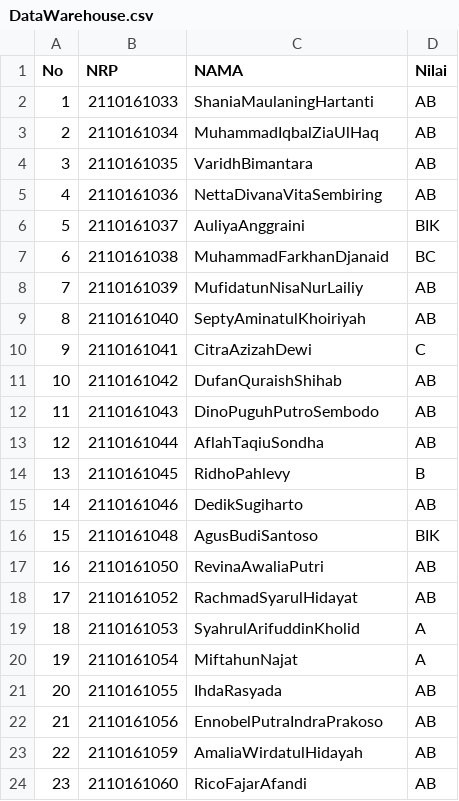
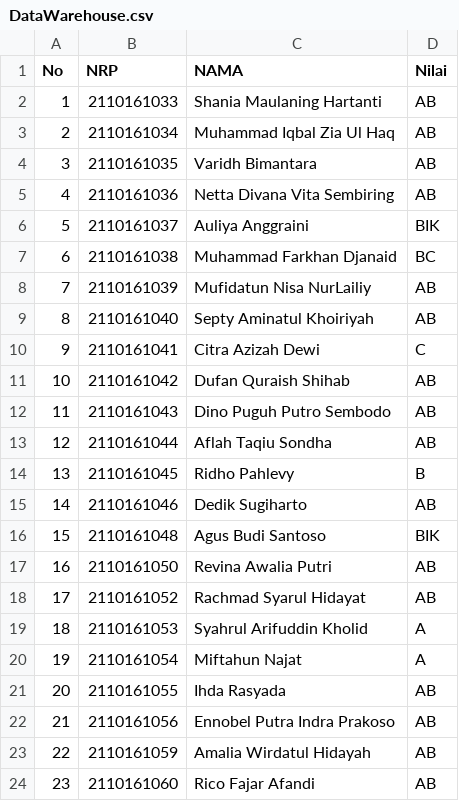
Before and after one commit to DufanD/outlier-detection, a CSV file: dataset/DataWarehouse.csv, drawn as a sheet.

```diff
--- a/dataset/DataWarehouse.csv
+++ b/dataset/DataWarehouse.csv
@@ -1,24 +1,24 @@
 No,NRP,NAMA,Nilai
-1,2110161033,ShaniaMaulaningHartanti,AB
-2,2110161034,MuhammadIqbalZiaUlHaq,AB
-3,2110161035,VaridhBimantara,AB
-4,2110161036,NettaDivanaVitaSembiring,AB
-5,2110161037,AuliyaAnggraini,BIK
-6,2110161038,MuhammadFarkhanDjanaid,BC
-7,2110161039,MufidatunNisaNurLailiy,AB
-8,2110161040,SeptyAminatulKhoiriyah,AB
-9,2110161041,CitraAzizahDewi,C
-10,2110161042,DufanQuraishShihab,AB
-11,2110161043,DinoPuguhPutroSembodo,AB
-12,2110161044,AflahTaqiuSondha,AB
-13,2110161045,RidhoPahlevy,B
-14,2110161046,DedikSugiharto,AB
-15,2110161048,AgusBudiSantoso,BIK
-16,2110161050,RevinaAwaliaPutri,AB
-17,2110161052,RachmadSyarulHidayat,AB
-18,2110161053,SyahrulArifuddinKholid,A
-19,2110161054,MiftahunNajat,A
-20,2110161055,IhdaRasyada,AB
-21,2110161056,EnnobelPutraIndraPrakoso,AB
-22,2110161059,AmaliaWirdatulHidayah,AB
-23,2110161060,RicoFajarAfandi,AB
+1,2110161033,Shania Maulaning Hartanti,AB
+2,2110161034,Muhammad Iqbal Zia Ul Haq,AB
+3,2110161035,Varidh Bimantara,AB
+4,2110161036,Netta Divana Vita Sembiring,AB
+5,2110161037,Auliya Anggraini,BIK
+6,2110161038,Muhammad Farkhan Djanaid,BC
+7,2110161039,Mufidatun Nisa NurLailiy,AB
+8,2110161040,Septy Aminatul Khoiriyah,AB
+9,2110161041,Citra Azizah Dewi,C
+10,2110161042,Dufan Quraish Shihab,AB
+11,2110161043,Dino Puguh Putro Sembodo,AB
+12,2110161044,Aflah Taqiu Sondha,AB
+13,2110161045,Ridho Pahlevy,B
+14,2110161046,Dedik Sugiharto,AB
+15,2110161048,Agus Budi Santoso,BIK
+16,2110161050,Revina Awalia Putri,AB
+17,2110161052,Rachmad Syarul Hidayat,AB
+18,2110161053,Syahrul Arifuddin Kholid,A
+19,2110161054,Miftahun Najat,A
+20,2110161055,Ihda Rasyada,AB
+21,2110161056,Ennobel Putra Indra Prakoso,AB
+22,2110161059,Amalia Wirdatul Hidayah,AB
+23,2110161060,Rico Fajar Afandi,AB
```
Also changed, not shown: 1 other file.
